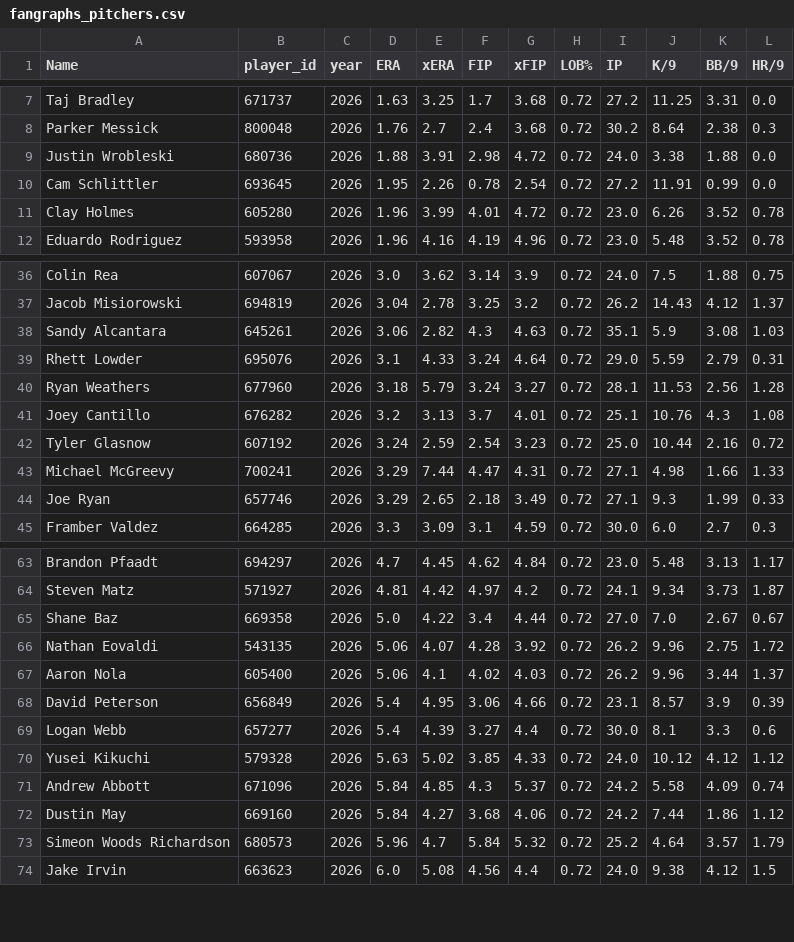
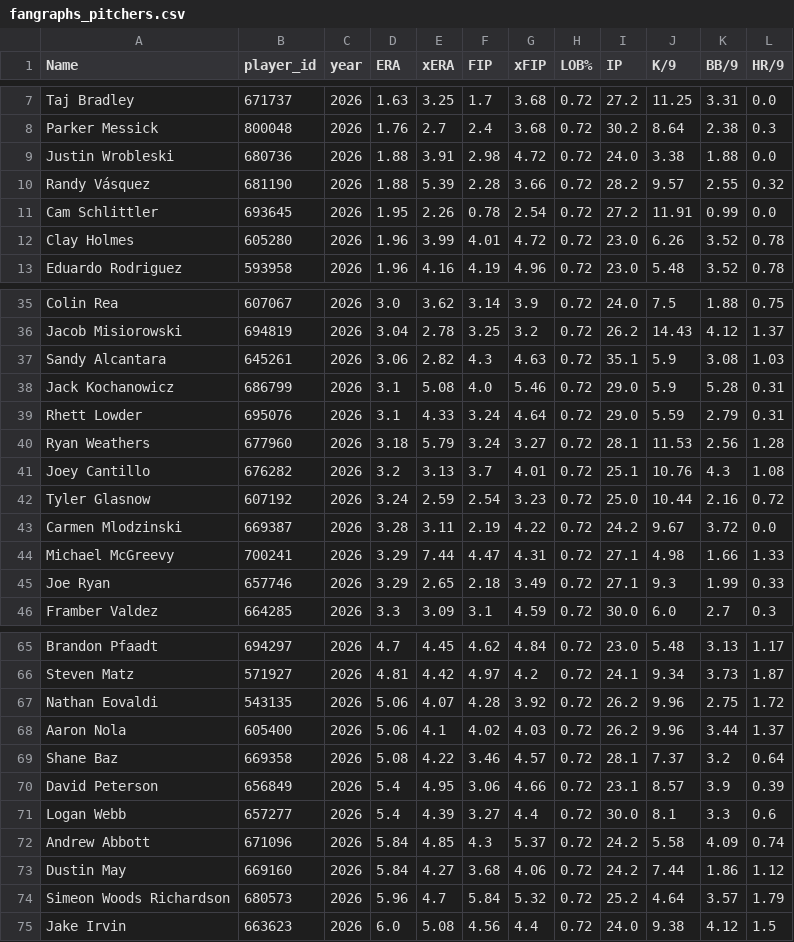
Before and after one commit to dgarcia2424/wizard-picks, a CSV file: data/raw/fangraphs_pitchers.csv, drawn as a sheet; only a part is shown, gaps mark what is left out; the diff covers the shown part only.

```diff
--- a/data/raw/fangraphs_pitchers.csv
+++ b/data/raw/fangraphs_pitchers.csv
@@ -9,2 +9,3 @@ Parker Messick,800048,2026,1.76,2.7,2.4,3.68,0.72,30.2,8.64,2.38,0.3
 Justin Wrobleski,680736,2026,1.88,3.91,2.98,4.72,0.72,24.0,3.38,1.88,0.0
+Randy Vásquez,681190,2026,1.88,5.39,2.28,3.66,0.72,28.2,9.57,2.55,0.32
 Cam Schlittler,693645,2026,1.95,2.26,0.78,2.54,0.72,27.2,11.91,0.99,0.0
@@ -38,2 +37,3 @@ Jacob Misiorowski,694819,2026,3.04,2.78,3.25,3.2,0.72,26.2,14.43,4.12,1.37
 Sandy Alcantara,645261,2026,3.06,2.82,4.3,4.63,0.72,35.1,5.9,3.08,1.03
+Jack Kochanowicz,686799,2026,3.1,5.08,4.0,5.46,0.72,29.0,5.9,5.28,0.31
 Rhett Lowder,695076,2026,3.1,4.33,3.24,4.64,0.72,29.0,5.59,2.79,0.31
@@ -42,2 +42,3 @@ Joey Cantillo,676282,2026,3.2,3.13,3.7,4.01,0.72,25.1,10.76,4.3,1.08
 Tyler Glasnow,607192,2026,3.24,2.59,2.54,3.23,0.72,25.0,10.44,2.16,0.72
+Carmen Mlodzinski,669387,2026,3.28,3.11,2.19,4.22,0.72,24.2,9.67,3.72,0.0
 Michael McGreevy,700241,2026,3.29,7.44,4.47,4.31,0.72,27.1,4.98,1.66,1.33
@@ -64,8 +66,7 @@ Brandon Pfaadt,694297,2026,4.7,4.45,4.62,4.84,0.72,23.0,5.48,3.13,1.17
 Steven Matz,571927,2026,4.81,4.42,4.97,4.2,0.72,24.1,9.34,3.73,1.87
-Shane Baz,669358,2026,5.0,4.22,3.4,4.44,0.72,27.0,7.0,2.67,0.67
 Nathan Eovaldi,543135,2026,5.06,4.07,4.28,3.92,0.72,26.2,9.96,2.75,1.72
 Aaron Nola,605400,2026,5.06,4.1,4.02,4.03,0.72,26.2,9.96,3.44,1.37
+Shane Baz,669358,2026,5.08,4.22,3.46,4.57,0.72,28.1,7.37,3.2,0.64
 David Peterson,656849,2026,5.4,4.95,3.06,4.66,0.72,23.1,8.57,3.9,0.39
 Logan Webb,657277,2026,5.4,4.39,3.27,4.4,0.72,30.0,8.1,3.3,0.6
-Yusei Kikuchi,579328,2026,5.63,5.02,3.85,4.33,0.72,24.0,10.12,4.12,1.12
 Andrew Abbott,671096,2026,5.84,4.85,4.3,5.37,0.72,24.2,5.58,4.09,0.74
```
Also changed, not shown: 4 added rows, 5 removed rows and 13 edited cells elsewhere in this file, clv_audit.csv, data/raw/fangraphs_team_vs_lhp.csv, 11 other files.
